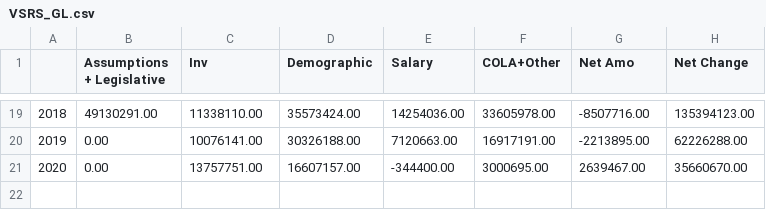
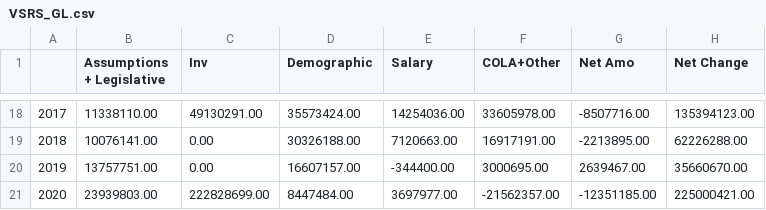
Before and after one commit to ReasonFoundation/databaseR, a CSV file: files/VSRS_GL.csv, drawn as a sheet; only a part is shown, gaps mark what is left out; the diff covers the shown part only.

```diff
--- a/files/VSRS_GL.csv
+++ b/files/VSRS_GL.csv
@@ -19,3 +18,4 @@
-2018,49130291.00,11338110.00,35573424.00,14254036.00,33605978.00,-8507716.00,135394123.00
-2019,0.00,10076141.00,30326188.00,7120663.00,16917191.00,-2213895.00,62226288.00
-2020,0.00,13757751.00,16607157.00,-344400.00,3000695.00,2639467.00,35660670.00
+2017,11338110.00,49130291.00,35573424.00,14254036.00,33605978.00,-8507716.00,135394123.00
+2018,10076141.00,0.00,30326188.00,7120663.00,16917191.00,-2213895.00,62226288.00
+2019,13757751.00,0.00,16607157.00,-344400.00,3000695.00,2639467.00,35660670.00
+2020,23939803.00,222828699.00,8447484.00,3697977.00,-21562357.00,-12351185.00,225000421.00
```
Also changed, not shown: 1 removed row and 30 edited cells elsewhere in this file.
